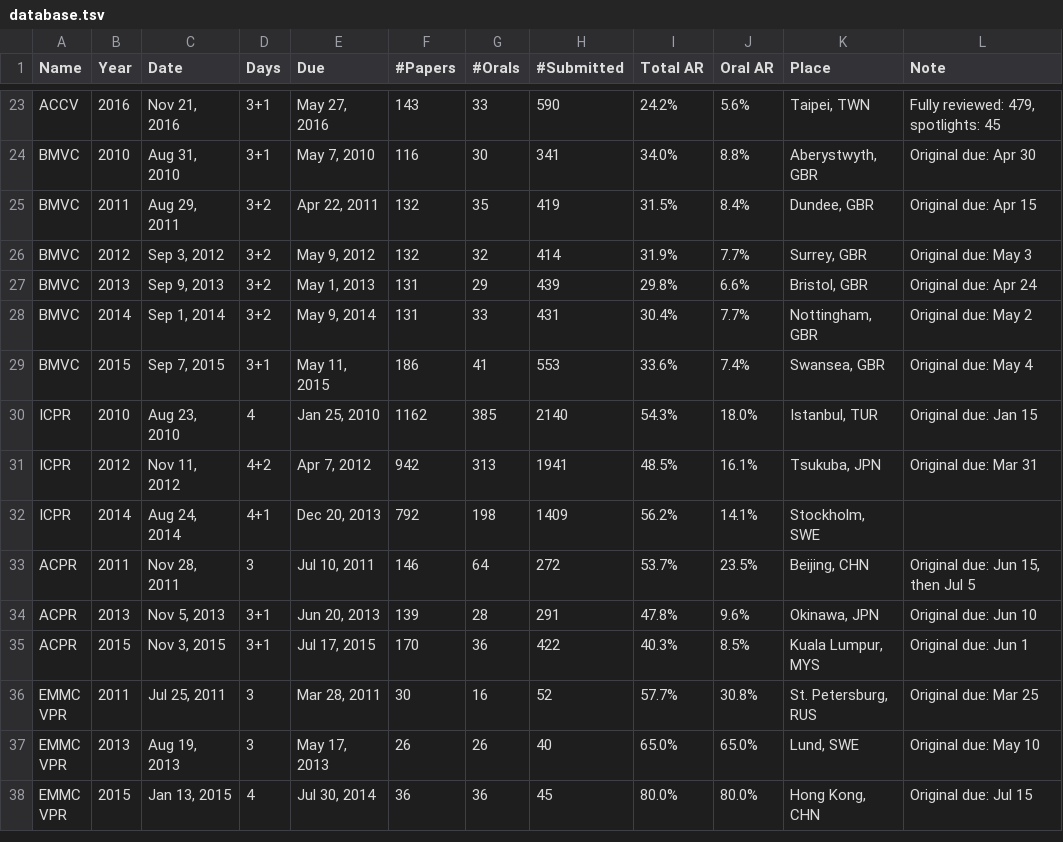
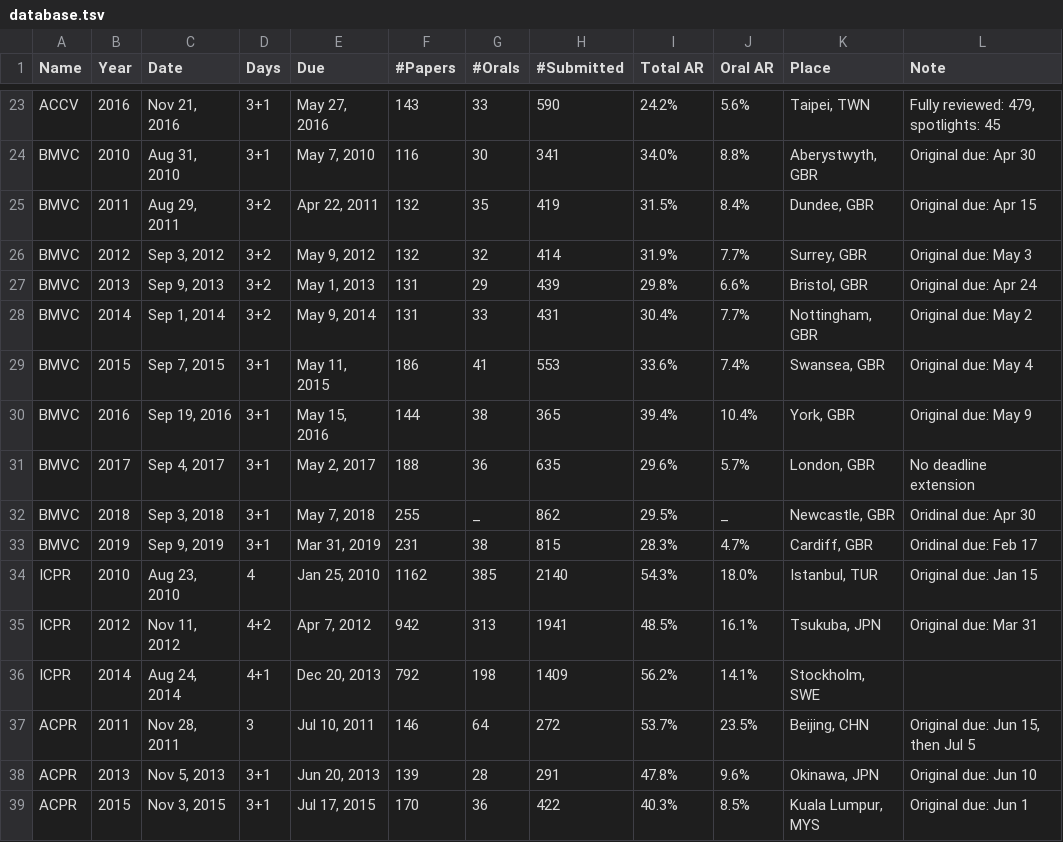
Before and after one commit to t-taniai/t-taniai.github.io, a TSV file: cvconf/database.tsv, drawn as a sheet; only a part is shown, gaps mark what is left out; the shorter side is filled out with more unchanged rows; the diff names each change by its address in the sheet, - before the commit and + after, or states it on an @@ line.

Commit message:
Update database.tsv

```diff
--- a/cvconf/database.tsv
+++ b/cvconf/database.tsv
+row 30: BMVC | 2016 | Sep 19, 2016 | 3+1 | May 15, 2016 | 144 | 38 | 365 | 39.4% | 10.4% | York, GBR | Original due: May 9
+row 31: BMVC | 2017 | Sep 4, 2017 | 3+1 | May 2, 2017 | 188 | 36 | 635 | 29.6% | 5.7% | London, GBR | No deadline extension
+row 32: BMVC | 2018 | Sep 3, 2018 | 3+1 | May 7, 2018 | 255 | _ | 862 | 29.5% | _ | Newcastle, GBR | Oridinal due: Apr 30
+row 33: BMVC | 2019 | Sep 9, 2019 | 3+1 | Mar 31, 2019 | 231 | 38 | 815 | 28.3% | 4.7% | Cardiff, GBR | Oridinal due: Feb 17
```
